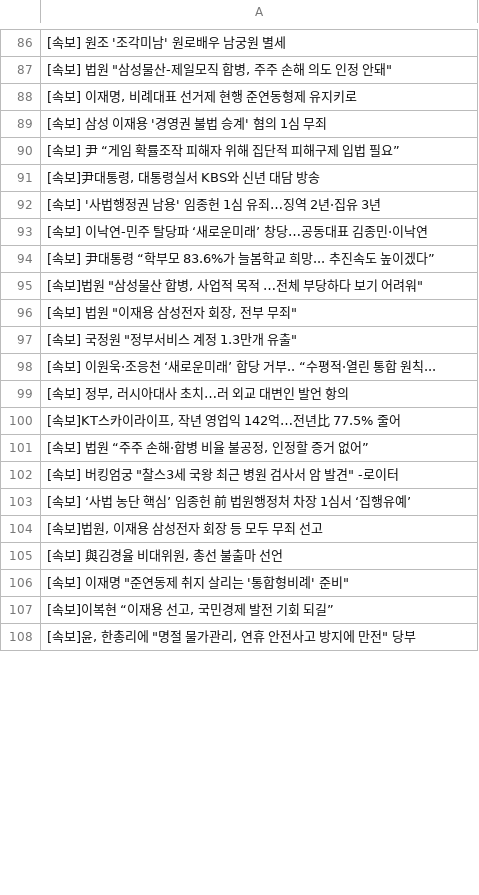
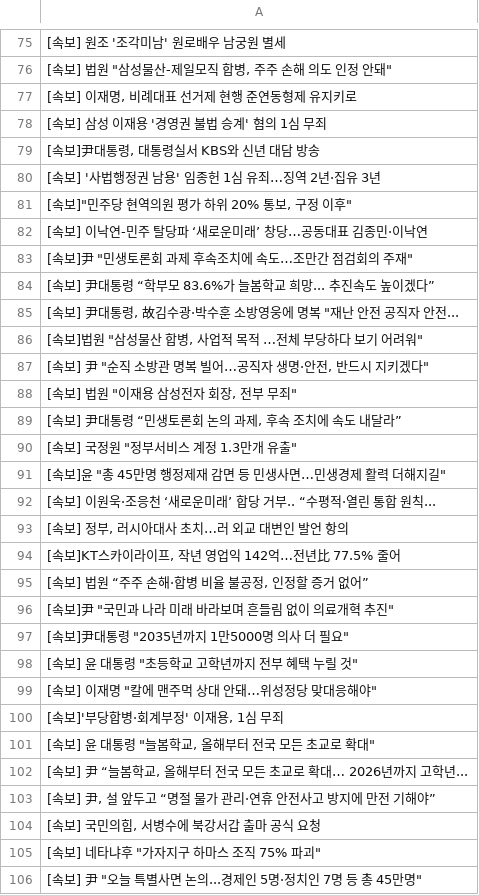
Before and after one commit to devopspark/GitNews, a CSV file: 속보data.csv, drawn as a sheet; only a part is shown, gaps mark what is left out; the shorter side is filled out with more unchanged rows; the diff covers the shown part only.

Commit message:
뉴스데이터 수집

```diff
--- a/속보data.csv
+++ b/속보data.csv
@@ -89,10 +78,15 @@
 [속보] 삼성 이재용 '경영권 불법 승계' 혐의 1심 무죄
-[속보] 尹 “게임 확률조작 피해자 위해 집단적 피해구제 입법 필요”
 "[속보]尹대통령, 대통령실서 KBS와 신년 대담 방송"
 [속보] '사법행정권 남용' 임종헌 1심 유죄…징역 2년·집유 3년
+"[속보]""민주당 현역의원 평가 하위 20% 통보, 구정 이후"""
 [속보] 이낙연-민주 탈당파 ‘새로운미래’ 창당…공동대표 김종민·이낙연
+"[속보]尹 ""민생토론회 과제 후속조치에 속도…조만간 점검회의 주재"""
 [속보] 尹대통령 “학부모 83.6%가 늘봄학교 희망... 추진속도 높이겠다”
+"[속보] 尹대통령, 故김수광·박수훈 소방영웅에 명복 ""재난 안전 공직자 안전..."
 "[속보]법원 ""삼성물산 합병, 사업적 목적 …전체 부당하다 보기 어려워"""
+"[속보] 尹 ""순직 소방관 명복 빌어…공직자 생명·안전, 반드시 지키겠다"""
 "[속보] 법원 ""이재용 삼성전자 회장, 전부 무죄"""
+"[속보] 尹대통령 “민생토론회 논의 과제, 후속 조치에 속도 내달라”"
 "[속보] 국정원 ""정부서비스 계정 1.3만개 유출"""
+"[속보]윤 ""총 45만명 행정제재 감면 등 민생사면…민생경제 활력 더해지길"""
 [속보] 이원욱·조응천 ‘새로운미래’ 합당 거부.. “수평적·열린 통합 원칙...
@@ -101 +95,12 @@
 "[속보] 법원 “주주 손해·합병 비율 불공정, 인정할 증거 없어”"
+"[속보]尹 ""국민과 나라 미래 바라보며 흔들림 없이 의료개혁 추진"""
+"[속보]尹대통령 ""2035년까지 1만5000명 의사 더 필요"""
+"[속보] 윤 대통령 ""초등학교 고학년까지 전부 혜택 누릴 것"""
+"[속보] 이재명 ""칼에 맨주먹 상대 안돼…위성정당 맞대응해야"""
+"[속보]'부당합병·회계부정' 이재용, 1심 무죄"
+"[속보] 윤 대통령 ""늘봄학교, 올해부터 전국 모든 초교로 확대"""
+"[속보] 尹 “늘봄학교, 올해부터 전국 모든 초교로 확대… 2026년까지 고학년..."
+"[속보] 尹, 설 앞두고 “명절 물가 관리·연휴 안전사고 방지에 만전 기해야”"
+"[속보] 국민의힘, 서병수에 북강서갑 출마 공식 요청"
+"[속보] 네타냐후 ""가자지구 하마스 조직 75% 파괴"""
+"[속보] 尹 ""오늘 특별사면 논의...경제인 5명·정치인 7명 등 총 45만명"""
```
Also changed, not shown: 59 added rows, 78 removed rows, 13 moved rows and 14 edited cells elsewhere in this file.
